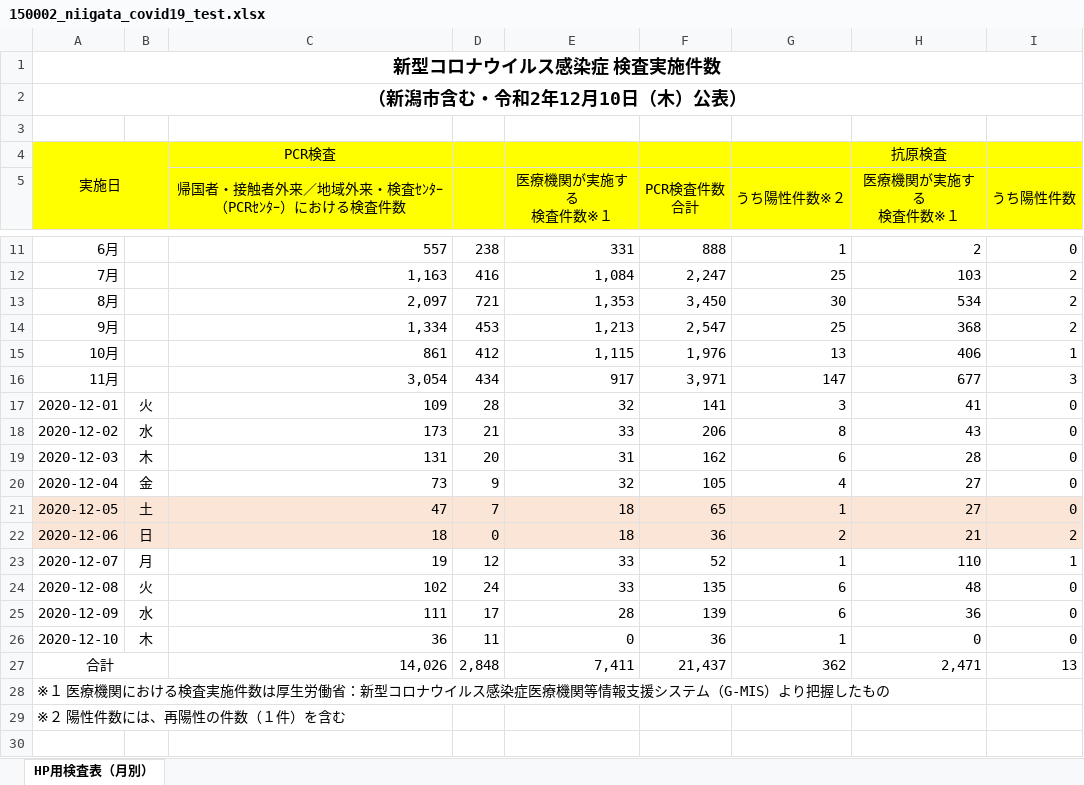
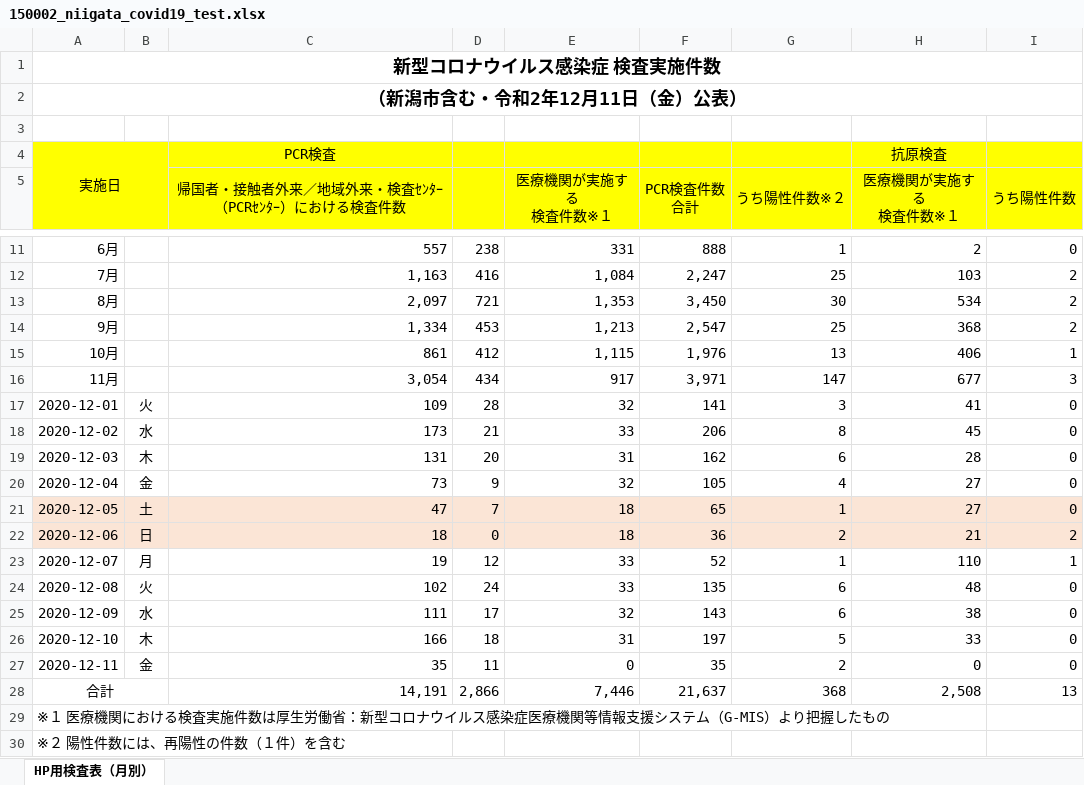
Before and after one commit to CodeForNiigata/covid19-data-niigata, an Excel workbook: dist/xlsx/150002_niigata_covid19_test.xlsx, sheet HP用検査表（月別）, drawn as a sheet; only a part is shown, gaps mark what is left out; values as stored, in another font and other column widths than the file's, no borders; addresses are those after the commit; the diff names each change by its address in the sheet, - before the commit and + after, or states it on an @@ line.

```diff
--- a/dist/xlsx/150002_niigata_covid19_test.xlsx (sheet HP用検査表（月別）)
+++ b/dist/xlsx/150002_niigata_covid19_test.xlsx (sheet HP用検査表（月別）)
-A2: （新潟市含む・令和2年12月10日（木）公表）
+A2: （新潟市含む・令和2年12月11日（金）公表）
-H18 (医療機関が実施する 検査件数※１): 43
+H18 (医療機関が実施する 検査件数※１): 45
-E25 (医療機関が実施する 検査件数※１): 28
+E25 (医療機関が実施する 検査件数※１): 32
-F25 (PCR検査件数 合計): 139
+F25 (PCR検査件数 合計): 143
-H25 (医療機関が実施する 検査件数※１): 36
+H25 (医療機関が実施する 検査件数※１): 38
-C26: 36
+C26: 166
-D26: 11
+D26: 18
-E26 (医療機関が実施する 検査件数※１): 0
+E26 (医療機関が実施する 検査件数※１): 31
-F26 (PCR検査件数 合計): 36
+F26 (PCR検査件数 合計): 197
-G26 (うち陽性件数※２): 1
+G26 (うち陽性件数※２): 5
-H26 (医療機関が実施する 検査件数※１): 0
+H26 (医療機関が実施する 検査件数※１): 33
+row 27: 2020-12-11 | 金 | 35 | 11 | 0 | 35 | 2 | 0 | 0
-C28: 14,026
+C28: 14,191
-D28: 2,848
+D28: 2,866
-E28 (医療機関が実施する 検査件数※１): 7,411
+E28 (医療機関が実施する 検査件数※１): 7,446
-F28 (PCR検査件数 合計): 21,437
+F28 (PCR検査件数 合計): 21,637
-G28 (うち陽性件数※２): 362
+G28 (うち陽性件数※２): 368
-H28 (医療機関が実施する 検査件数※１): 2,471
+H28 (医療機関が実施する 検査件数※１): 2,508
```
Also changed, not shown: formulas that keep their value, dist/xlsx/150002_niigata_covid19_call_center.xlsx, 8 other files.
